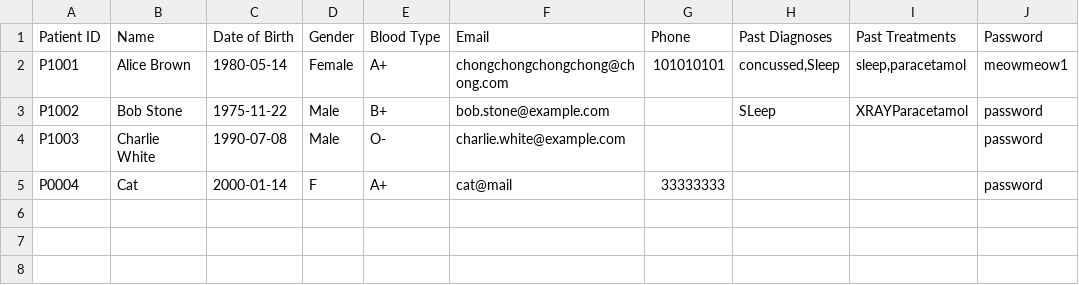
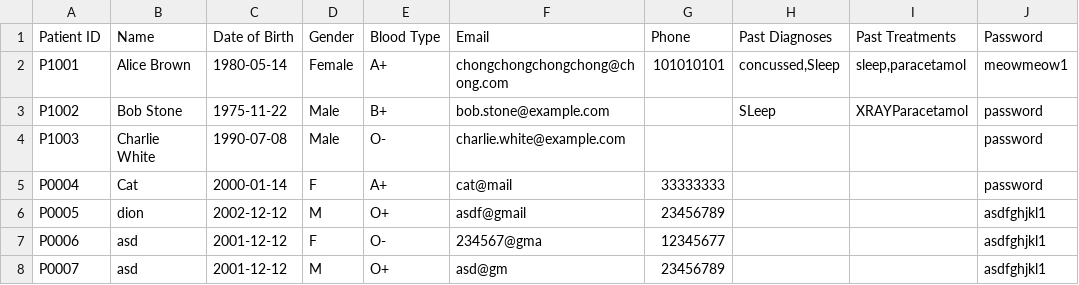
Before and after one commit to keechongwei/SC2002, a CSV file: Patient_List copy.csv, drawn as a sheet.

```diff
--- a/Patient_List copy.csv
+++ b/Patient_List copy.csv
@@ -5 +5,4 @@ P1003;Charlie White;1990-07-08;Male;O-;charlie.white@example.com;;;;password
 P0004;Cat;2000-01-14;F;A+;cat@mail;33333333;;;password
+P0005;dion;2002-12-12;M;O+;asdf@gmail;23456789;;;asdfghjkl1
+P0006;asd;2001-12-12;F;O-;234567@gma;12345677;;;asdfghjkl1
+P0007;asd;2001-12-12;M;O+;asd@gm;23456789;;;asdfghjkl1
```
Also changed, not shown: 13 other files.
